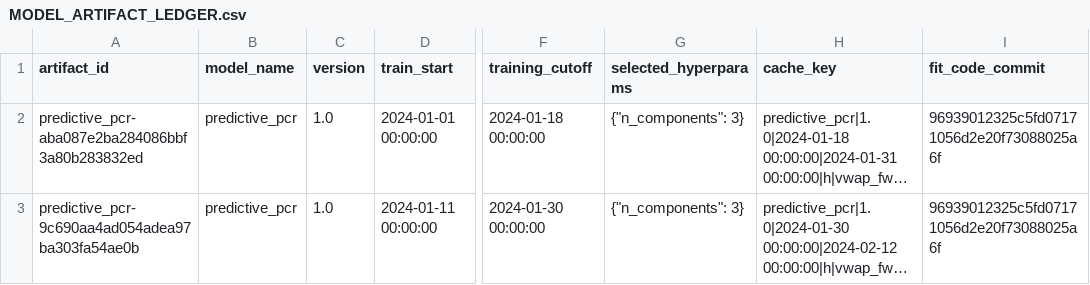
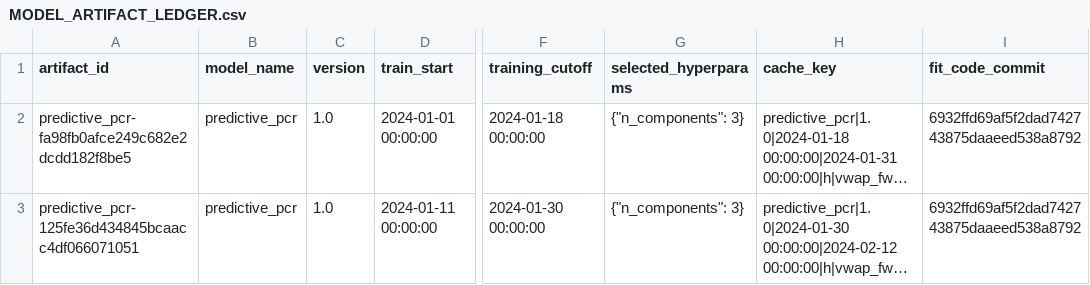
Before and after one commit to 18047533889/quant_projects, a CSV file: factor_engine/docs/evidence/model_layer_redesign/MODEL_ARTIFACT_LEDGER.csv, drawn as a sheet; only a part is shown, gaps mark what is left out; long unchanged cells end in …; the diff names each change by its address in the sheet, - before the commit and + after, or states it on an @@ line.

```diff
--- a/factor_engine/docs/evidence/model_layer_redesign/MODEL_ARTIFACT_LEDGER.csv
+++ b/factor_engine/docs/evidence/model_layer_redesign/MODEL_ARTIFACT_LEDGER.csv
-A2 (artifact_id): predictive_pcr-aba087e2ba284086bbf3a80b283832ed
+A2 (artifact_id): predictive_pcr-fa98fb0afce249c682e2dcdd182f8be5
-I2:I3 (fit_code_commit): 96939012325c5fd07171056d2e20f73088025a6f
+I2:I3 (fit_code_commit): 6932ffd69af5f2dad742743875daaeed538a8792
-A3 (artifact_id): predictive_pcr-9c690aa4ad054adea97ba303fa54ae0b
+A3 (artifact_id): predictive_pcr-125fe36d434845bcaacc4df066071051
```
Also changed, not shown: 4 other files.
